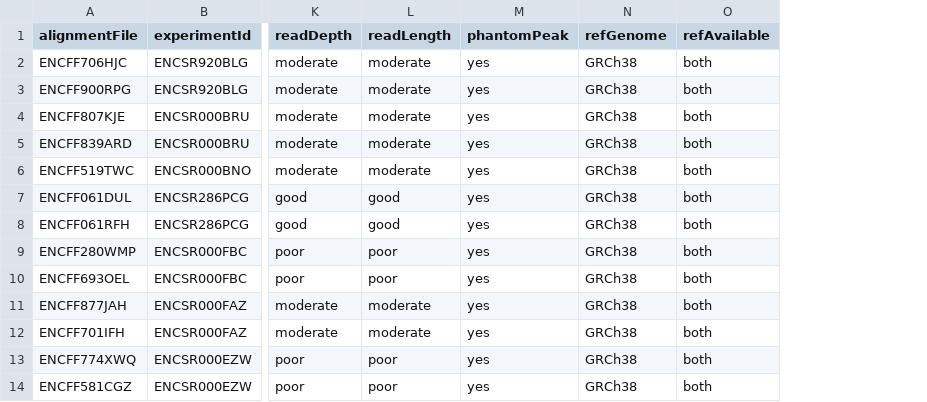
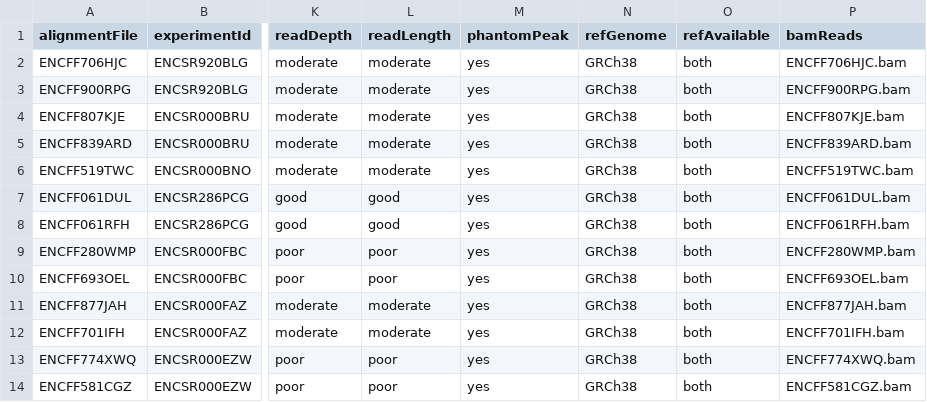
Before and after one commit to ewimberley/peakPass, a CSV file: usedDatasets.csv, drawn as a sheet; only a part is shown, gaps mark what is left out; the diff names each change by its address in the sheet, - before the commit and + after, or states it on an @@ line.

```diff
--- a/usedDatasets.csv
+++ b/usedDatasets.csv
+column P (bamReads), rows 2-14: ENCFF706HJC.bam | ENCFF900RPG.bam | ENCFF807KJE.bam | ENCFF839ARD.bam | ENCFF519TWC.bam | ENCFF061DUL.bam | ENCFF061RFH.bam | ENCFF280WMP.bam | ENCFF693OEL.bam | ENCFF877JAH.bam | ENCFF701IFH.bam | ENCFF774XWQ.bam | ENCFF581CGZ.bam
```
Also changed, not shown: 24 other files.
